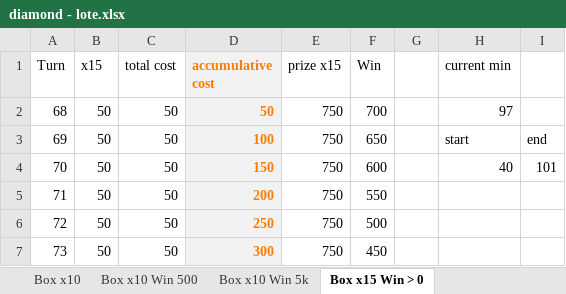
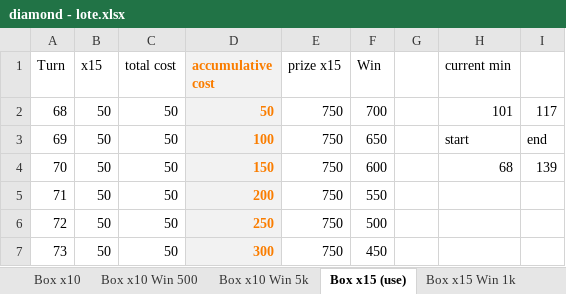
Before and after one commit to phuquy007/nimo_lottery, an Excel workbook: data/diamond - lote.xlsx, sheet Box x15 (use), drawn as a sheet; only a part is shown; values as stored, in another font and other column widths than the file's, no borders; the diff names each change by its address in the sheet, - before the commit and + after, or states it on an @@ line.

```diff
--- a/data/diamond - lote.xlsx (sheet Box x15 (use))
+++ b/data/diamond - lote.xlsx (sheet Box x15 (use))
-sheet tab: Box x15 Win > 0
+sheet tab: Box x15 (use)
-H2 (current min): 97
+H2 (current min): 101
-I2: (empty)
+I2: 117
-H4 (current min): 40
+H4 (current min): 68
-I4: 101
+I4: 139
```
Also changed, not shown: sheet Box x45 Win 1k, sheet Box x45, sheet Box x25 Win 1k, sheet Box x25 (use), sheet Box x25 Win 500, sheet Box x25 Win 2k, 10 more sheets, other sheet tabs, formulas that keep their value, 10 other files.
